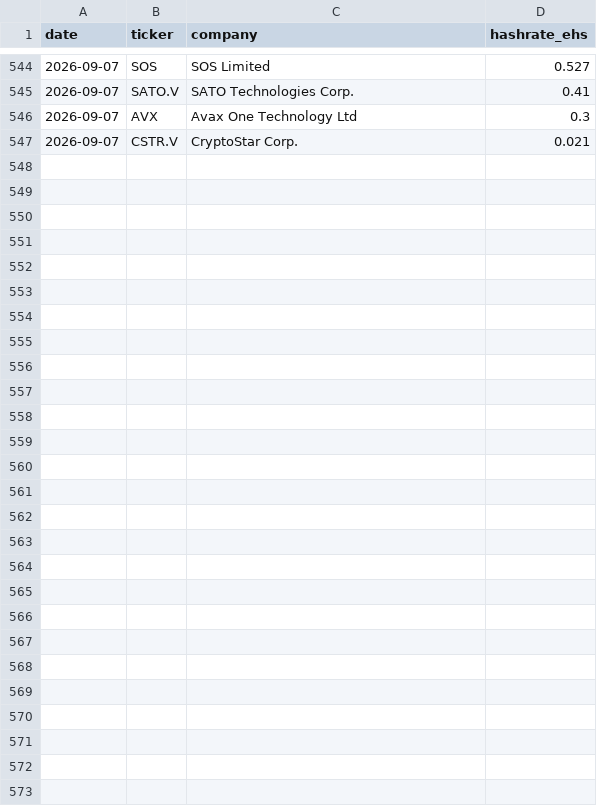
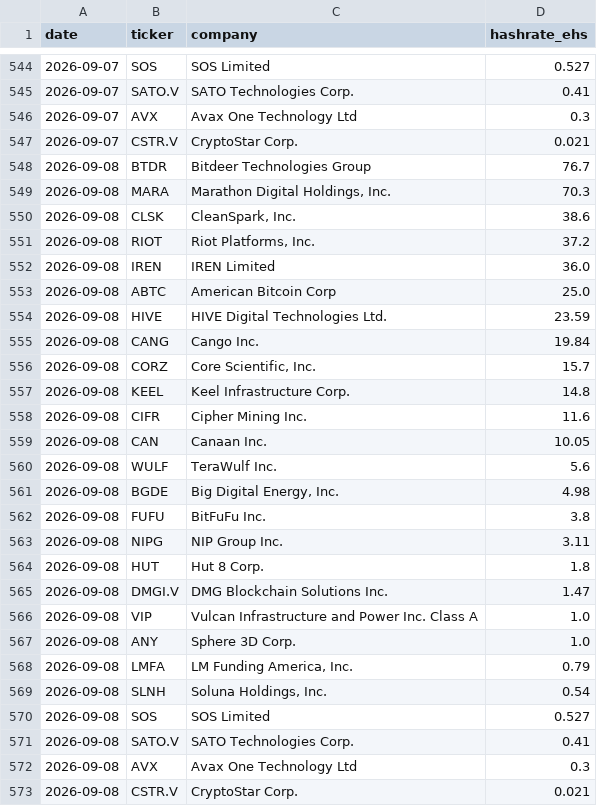
Before and after one commit to xddai1688-svg/btc-mining-monitor, a CSV file: data/miners.csv, drawn as a sheet; only a part is shown, gaps mark what is left out.

```diff
--- a/data/miners.csv
+++ b/data/miners.csv
@@ -547 +547,27 @@ date,ticker,company,hashrate_ehs
 2026-09-07,CSTR.V,CryptoStar Corp.,0.021
+2026-09-08,BTDR,Bitdeer Technologies Group,76.7
+2026-09-08,MARA,"Marathon Digital Holdings, Inc.",70.3
+2026-09-08,CLSK,"CleanSpark, Inc.",38.6
+2026-09-08,RIOT,"Riot Platforms, Inc.",37.2
+2026-09-08,IREN,IREN Limited,36.0
+2026-09-08,ABTC,American Bitcoin Corp,25.0
+2026-09-08,HIVE,HIVE Digital Technologies Ltd.,23.59
+2026-09-08,CANG,Cango Inc.,19.84
+2026-09-08,CORZ,"Core Scientific, Inc.",15.7
+2026-09-08,KEEL,Keel Infrastructure Corp.,14.8
+2026-09-08,CIFR,Cipher Mining Inc.,11.6
+2026-09-08,CAN,Canaan Inc.,10.05
+2026-09-08,WULF,TeraWulf Inc.,5.6
+2026-09-08,BGDE,"Big Digital Energy, Inc.",4.98
+2026-09-08,FUFU,BitFuFu Inc.,3.8
+2026-09-08,NIPG,NIP Group Inc.,3.11
+2026-09-08,HUT,Hut 8 Corp.,1.8
+2026-09-08,DMGI.V,DMG Blockchain Solutions Inc.,1.47
+2026-09-08,VIP,Vulcan Infrastructure and Power Inc. Class A,1.0
+2026-09-08,ANY,Sphere 3D Corp.,1.0
+2026-09-08,LMFA,"LM Funding America, Inc.",0.79
+2026-09-08,SLNH,"Soluna Holdings, Inc.",0.54
+2026-09-08,SOS,SOS Limited,0.527
+2026-09-08,SATO.V,SATO Technologies Corp.,0.41
+2026-09-08,AVX,Avax One Technology Ltd,0.3
+2026-09-08,CSTR.V,CryptoStar Corp.,0.021
```
Also changed, not shown: data/network.csv, data/stocks.csv, 2 other files.
